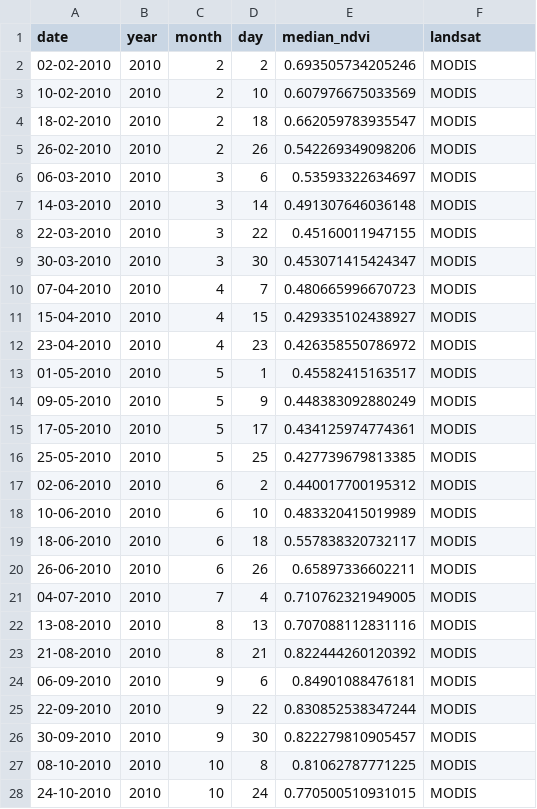
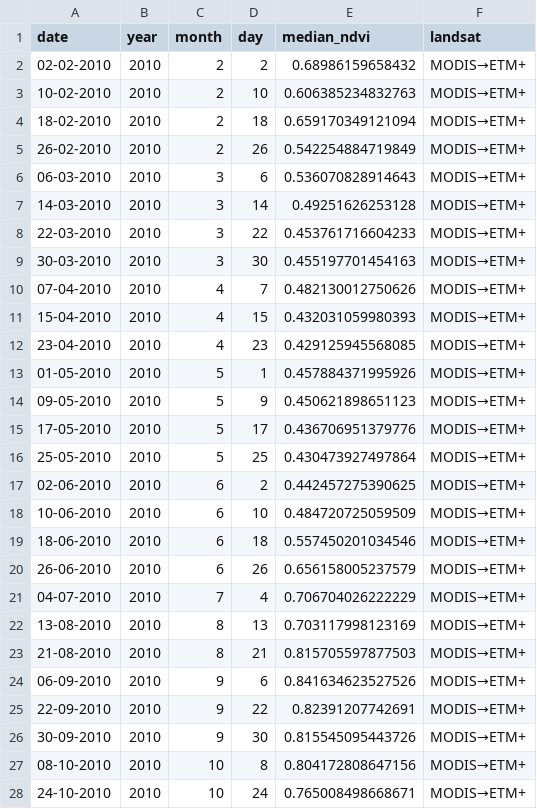
Before and after one commit to Khushi130404/MODIS-Kanha-Moniter-2010-2011, a CSV file: Data_Table/data_raw/nw_kanha_table.csv, drawn as a sheet; only a part is shown; the diff covers the shown part only.

```diff
--- a/Data_Table/data_raw/nw_kanha_table.csv
+++ b/Data_Table/data_raw/nw_kanha_table.csv
@@ -2,27 +2,27 @@ date,year,month,day,median_ndvi,landsat
-02-02-2010,2010,2,2,0.693505734205246,MODIS
-10-02-2010,2010,2,10,0.607976675033569,MODIS
-18-02-2010,2010,2,18,0.662059783935547,MODIS
-26-02-2010,2010,2,26,0.542269349098206,MODIS
-06-03-2010,2010,3,6,0.53593322634697,MODIS
-14-03-2010,2010,3,14,0.491307646036148,MODIS
-22-03-2010,2010,3,22,0.45160011947155,MODIS
-30-03-2010,2010,3,30,0.453071415424347,MODIS
-07-04-2010,2010,4,7,0.480665996670723,MODIS
-15-04-2010,2010,4,15,0.429335102438927,MODIS
-23-04-2010,2010,4,23,0.426358550786972,MODIS
-01-05-2010,2010,5,1,0.45582415163517,MODIS
-09-05-2010,2010,5,9,0.448383092880249,MODIS
-17-05-2010,2010,5,17,0.434125974774361,MODIS
-25-05-2010,2010,5,25,0.427739679813385,MODIS
-02-06-2010,2010,6,2,0.440017700195312,MODIS
-10-06-2010,2010,6,10,0.483320415019989,MODIS
-18-06-2010,2010,6,18,0.557838320732117,MODIS
-26-06-2010,2010,6,26,0.65897336602211,MODIS
-04-07-2010,2010,7,4,0.710762321949005,MODIS
-13-08-2010,2010,8,13,0.707088112831116,MODIS
-21-08-2010,2010,8,21,0.822444260120392,MODIS
-06-09-2010,2010,9,6,0.84901088476181,MODIS
-22-09-2010,2010,9,22,0.830852538347244,MODIS
-30-09-2010,2010,9,30,0.822279810905457,MODIS
-08-10-2010,2010,10,8,0.81062787771225,MODIS
-24-10-2010,2010,10,24,0.770500510931015,MODIS
+"02-02-2010",2010,2,2,0.68986159658432,"MODIS→ETM+"
+"10-02-2010",2010,2,10,0.606385234832763,"MODIS→ETM+"
+"18-02-2010",2010,2,18,0.659170349121094,"MODIS→ETM+"
+"26-02-2010",2010,2,26,0.542254884719849,"MODIS→ETM+"
+"06-03-2010",2010,3,6,0.536070828914643,"MODIS→ETM+"
+"14-03-2010",2010,3,14,0.49251626253128,"MODIS→ETM+"
+"22-03-2010",2010,3,22,0.453761716604233,"MODIS→ETM+"
+"30-03-2010",2010,3,30,0.455197701454163,"MODIS→ETM+"
+"07-04-2010",2010,4,7,0.482130012750626,"MODIS→ETM+"
+"15-04-2010",2010,4,15,0.432031059980393,"MODIS→ETM+"
+"23-04-2010",2010,4,23,0.429125945568085,"MODIS→ETM+"
+"01-05-2010",2010,5,1,0.457884371995926,"MODIS→ETM+"
+"09-05-2010",2010,5,9,0.450621898651123,"MODIS→ETM+"
+"17-05-2010",2010,5,17,0.436706951379776,"MODIS→ETM+"
+"25-05-2010",2010,5,25,0.430473927497864,"MODIS→ETM+"
+"02-06-2010",2010,6,2,0.442457275390625,"MODIS→ETM+"
+"10-06-2010",2010,6,10,0.484720725059509,"MODIS→ETM+"
+"18-06-2010",2010,6,18,0.557450201034546,"MODIS→ETM+"
+"26-06-2010",2010,6,26,0.656158005237579,"MODIS→ETM+"
+"04-07-2010",2010,7,4,0.706704026222229,"MODIS→ETM+"
+"13-08-2010",2010,8,13,0.703117998123169,"MODIS→ETM+"
+"21-08-2010",2010,8,21,0.815705597877503,"MODIS→ETM+"
+"06-09-2010",2010,9,6,0.841634623527526,"MODIS→ETM+"
+"22-09-2010",2010,9,22,0.82391207742691,"MODIS→ETM+"
+"30-09-2010",2010,9,30,0.815545095443726,"MODIS→ETM+"
+"08-10-2010",2010,10,8,0.804172808647156,"MODIS→ETM+"
+"24-10-2010",2010,10,24,0.765008498668671,"MODIS→ETM+"
```
Also changed, not shown: 58 edited cells elsewhere in this file, Data_Table/data_raw/gl1_kanha_table.csv, Data_Table/data_raw/se_kanha_table.csv, 2 other files.
